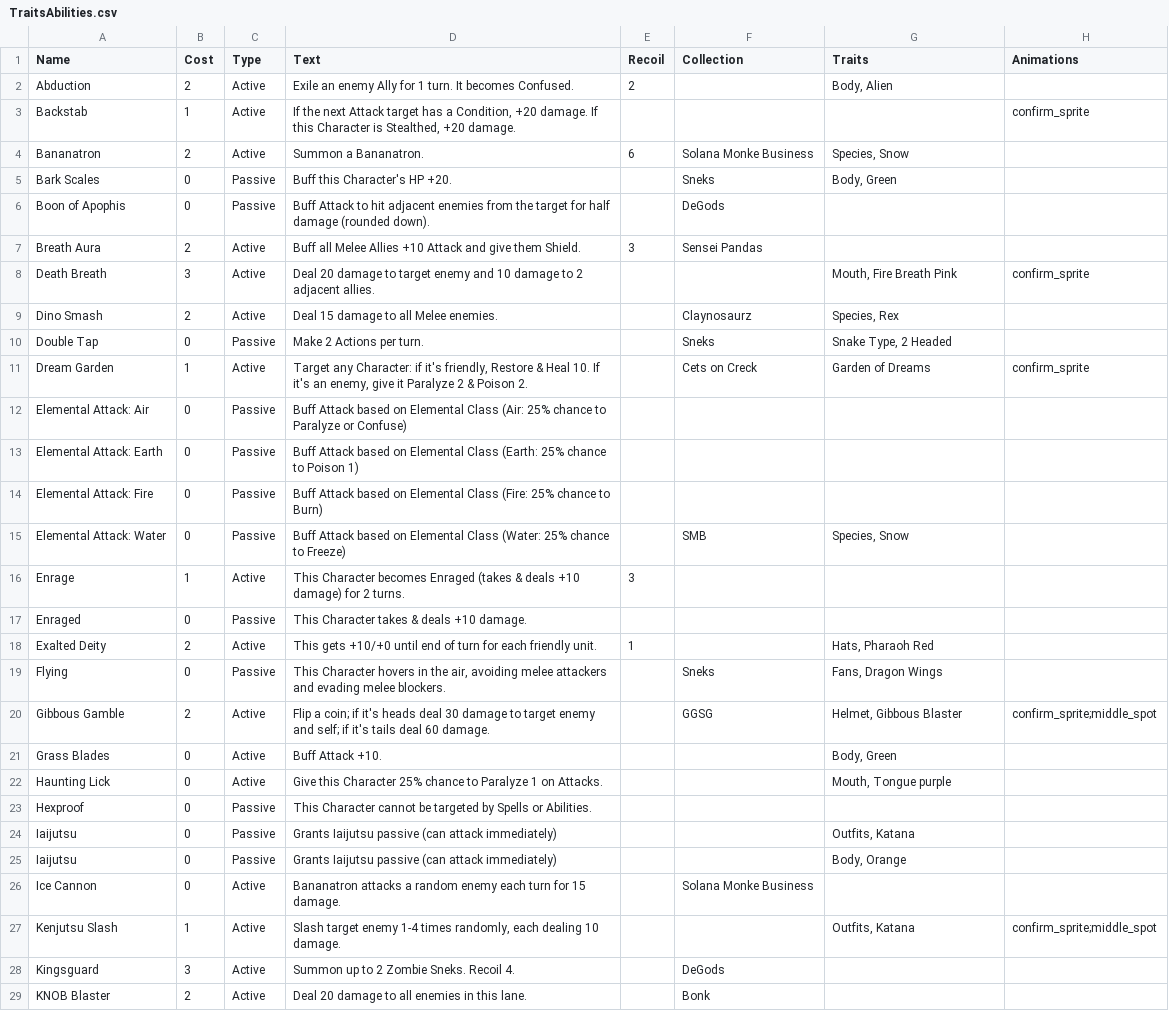
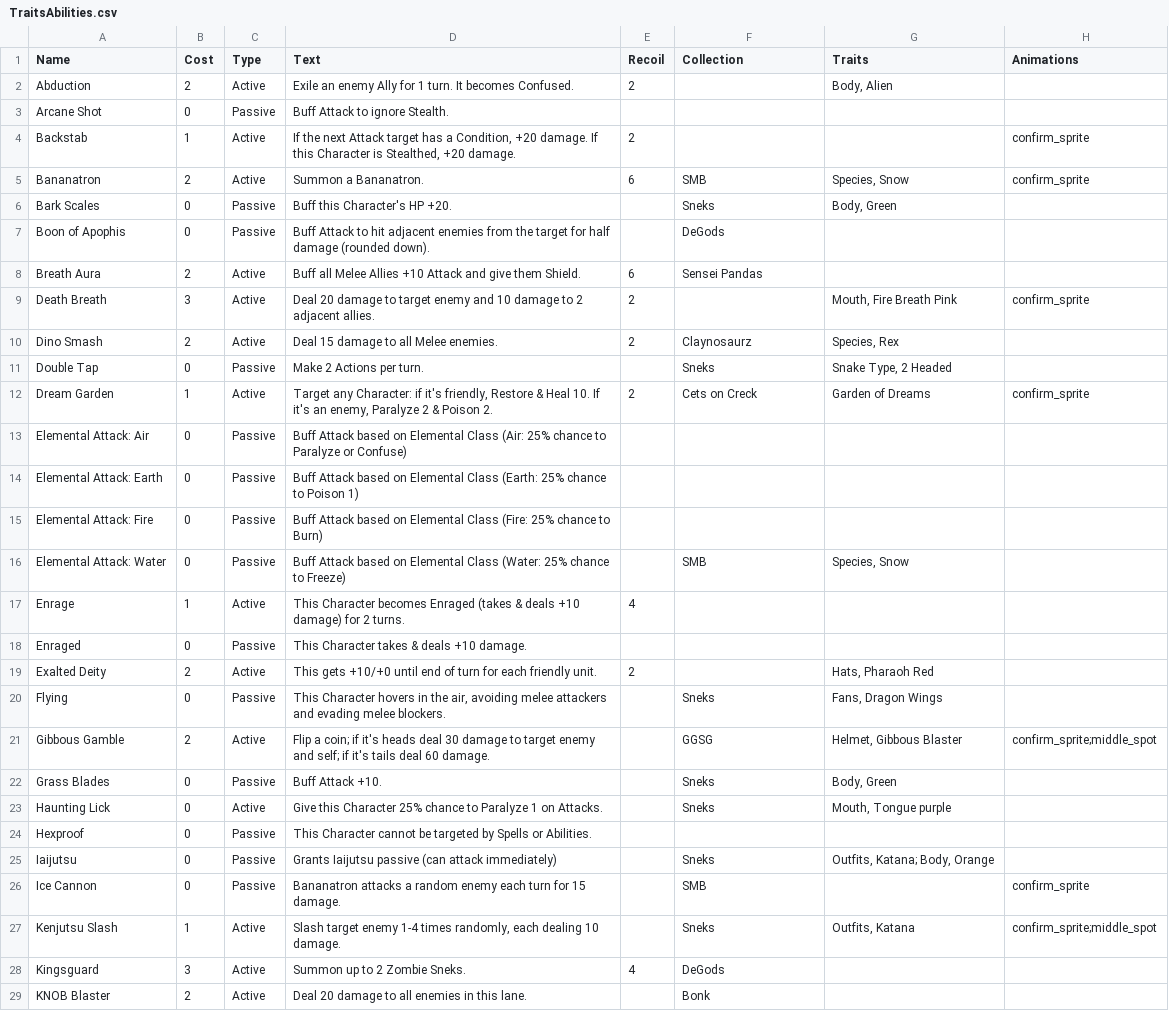
Before and after one commit to lvcsantos/play-SoulGate, a CSV file: html5game/TraitsAbilities.csv, drawn as a sheet; only a part is shown; the diff covers the shown part only.

```diff
--- a/html5game/TraitsAbilities.csv
+++ b/html5game/TraitsAbilities.csv
@@ -2,11 +2,12 @@ Name,Cost,Type,Text,Recoil,Collection,Traits,Animations
 Abduction,2,Active,Exile an enemy Ally for 1 turn. It becomes Confused.,2,,"Body, Alien",
-Backstab,1,Active,"If the next Attack target has a Condition, +20 damage. If this Character is Stealthed, +20 damage.",,,,confirm_sprite
-Bananatron,2,Active,Summon a Bananatron. ,6,Solana Monke Business,"Species, Snow",
+Arcane Shot,0,Passive,Buff Attack to ignore Stealth.,,,,
+Backstab,1,Active,"If the next Attack target has a Condition, +20 damage. If this Character is Stealthed, +20 damage.",2,,,confirm_sprite
+Bananatron,2,Active,Summon a Bananatron. ,6,SMB,"Species, Snow",confirm_sprite
 Bark Scales,0,Passive,Buff this Character's HP +20.,,Sneks,"Body, Green",
 Boon of Apophis,0,Passive,Buff Attack to hit adjacent enemies from the target for half damage (rounded down).,,DeGods,,
-Breath Aura,2,Active,Buff all Melee Allies +10 Attack and give them Shield. ,3,Sensei Pandas,,
-Death Breath,3,Active,Deal 20 damage to target enemy and 10 damage to 2 adjacent allies.,,,"Mouth, Fire Breath Pink",confirm_sprite
-Dino Smash,2,Active,Deal 15 damage to all Melee enemies.,,Claynosaurz,"Species, Rex",
+Breath Aura,2,Active,Buff all Melee Allies +10 Attack and give them Shield. ,6,Sensei Pandas,,
+Death Breath,3,Active,Deal 20 damage to target enemy and 10 damage to 2 adjacent allies.,2,,"Mouth, Fire Breath Pink",confirm_sprite
+Dino Smash,2,Active,Deal 15 damage to all Melee enemies.,2,Claynosaurz,"Species, Rex",
 Double Tap,0,Passive,Make 2 Actions per turn.,,Sneks,"Snake Type, 2 Headed",
-Dream Garden,1,Active,"Target any Character: if it's friendly, Restore & Heal 10. If it's an enemy, give it Paralyze 2 & Poison 2.",,Cets on Creck,Garden of Dreams,confirm_sprite
+Dream Garden,1,Active,"Target any Character: if it's friendly, Restore & Heal 10. If it's an enemy, Paralyze 2 & Poison 2.",2,Cets on Creck,Garden of Dreams,confirm_sprite
 Elemental Attack: Air,0,Passive,Buff Attack based on Elemental Class (Air: 25% chance to Paralyze or Confuse),,,,
@@ -15,15 +16,14 @@ Elemental Attack: Fire,0,Passive,Buff Attack based on Elemental Class (Fire: 25%
 Elemental Attack: Water,0,Passive,Buff Attack based on Elemental Class (Water: 25% chance to Freeze),,SMB,"Species, Snow",
-Enrage,1,Active,This Character becomes Enraged (takes & deals +10 damage) for 2 turns.,3,,,
+Enrage,1,Active,This Character becomes Enraged (takes & deals +10 damage) for 2 turns.,4,,,
 Enraged,0,Passive,This Character takes & deals +10 damage.,,,,
-Exalted Deity,2,Active,This gets +10/+0 until end of turn for each friendly unit. ,1,,"Hats, Pharaoh Red",
+Exalted Deity,2,Active,This gets +10/+0 until end of turn for each friendly unit. ,2,,"Hats, Pharaoh Red",
 Flying,0,Passive,"This Character hovers in the air, avoiding melee attackers and evading melee blockers.",,Sneks,"Fans, Dragon Wings",
 Gibbous Gamble,2,Active,Flip a coin; if it's heads deal 30 damage to target enemy and self; if it's tails deal 60 damage.,,GGSG,"Helmet, Gibbous Blaster",confirm_sprite;middle_spot
-Grass Blades,0,Active,Buff Attack +10.,,,"Body, Green",
-Haunting Lick,0,Active,Give this Character 25% chance to Paralyze 1 on Attacks.,,,"Mouth, Tongue purple",
+Grass Blades,0,Passive,Buff Attack +10.,,Sneks,"Body, Green",
+Haunting Lick,0,Active,Give this Character 25% chance to Paralyze 1 on Attacks.,,Sneks,"Mouth, Tongue purple",
 Hexproof,0,Passive,This Character cannot be targeted by Spells or Abilities.,,,,
-Iaijutsu,0,Passive,Grants Iaijutsu passive (can attack immediately),,,"Outfits, Katana",
-Iaijutsu,0,Passive,Grants Iaijutsu passive (can attack immediately),,,"Body, Orange",
-Ice Cannon,0,Active,Bananatron attacks a random enemy each turn for 15 damage.,,Solana Monke Business,,
-Kenjutsu Slash,1,Active,"Slash target enemy 1-4 times randomly, each dealing 10 damage.",,,"Outfits, Katana",confirm_sprite;middle_spot
-Kingsguard,3,Active,Summon up to 2 Zombie Sneks. Recoil 4.,,DeGods,,
+Iaijutsu,0,Passive,Grants Iaijutsu passive (can attack immediately),,Sneks,"Outfits, Katana; Body, Orange",
+Ice Cannon,0,Passive,Bananatron attacks a random enemy each turn for 15 damage.,,SMB,,confirm_sprite
+Kenjutsu Slash,1,Active,"Slash target enemy 1-4 times randomly, each dealing 10 damage.",,Sneks,"Outfits, Katana",confirm_sprite;middle_spot
+Kingsguard,3,Active,Summon up to 2 Zombie Sneks.,4,DeGods,,
 KNOB Blaster,2,Active,Deal 20 damage to all enemies in this lane.,,Bonk,,
```
Also changed, not shown: 26 edited cells elsewhere in this file, html5game/Allies.csv, 40 other files.
